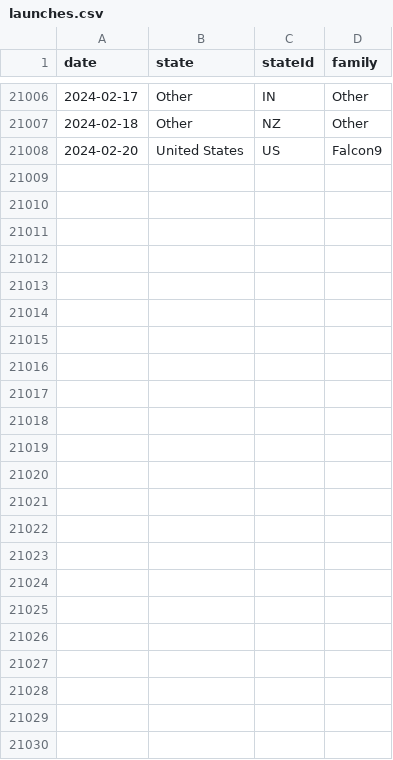
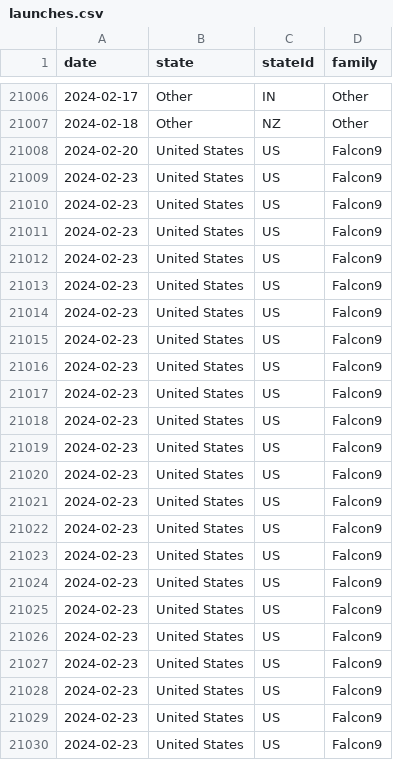
Before and after one commit to coder13/framework-hq-test, a CSV file: _file/data/launches.csv, drawn as a sheet; only a part is shown, gaps mark what is left out; the diff names each change by its address in the sheet, - before the commit and + after, or states it on an @@ line.

```diff
--- a/_file/data/launches.csv
+++ b/_file/data/launches.csv
+row 21009: 2024-02-23 | United States | US | Falcon9
+row 21010: 2024-02-23 | United States | US | Falcon9
+row 21011: 2024-02-23 | United States | US | Falcon9
+row 21012: 2024-02-23 | United States | US | Falcon9
+row 21013: 2024-02-23 | United States | US | Falcon9
+row 21014: 2024-02-23 | United States | US | Falcon9
+row 21015: 2024-02-23 | United States | US | Falcon9
+row 21016: 2024-02-23 | United States | US | Falcon9
+row 21017: 2024-02-23 | United States | US | Falcon9
+row 21018: 2024-02-23 | United States | US | Falcon9
+row 21019: 2024-02-23 | United States | US | Falcon9
+row 21020: 2024-02-23 | United States | US | Falcon9
+row 21021: 2024-02-23 | United States | US | Falcon9
+row 21022: 2024-02-23 | United States | US | Falcon9
+row 21023: 2024-02-23 | United States | US | Falcon9
+row 21024: 2024-02-23 | United States | US | Falcon9
+row 21025: 2024-02-23 | United States | US | Falcon9
+row 21026: 2024-02-23 | United States | US | Falcon9
+row 21027: 2024-02-23 | United States | US | Falcon9
+row 21028: 2024-02-23 | United States | US | Falcon9
+row 21029: 2024-02-23 | United States | US | Falcon9
+row 21030: 2024-02-23 | United States | US | Falcon9
```
Also changed, not shown: 5 other files.
